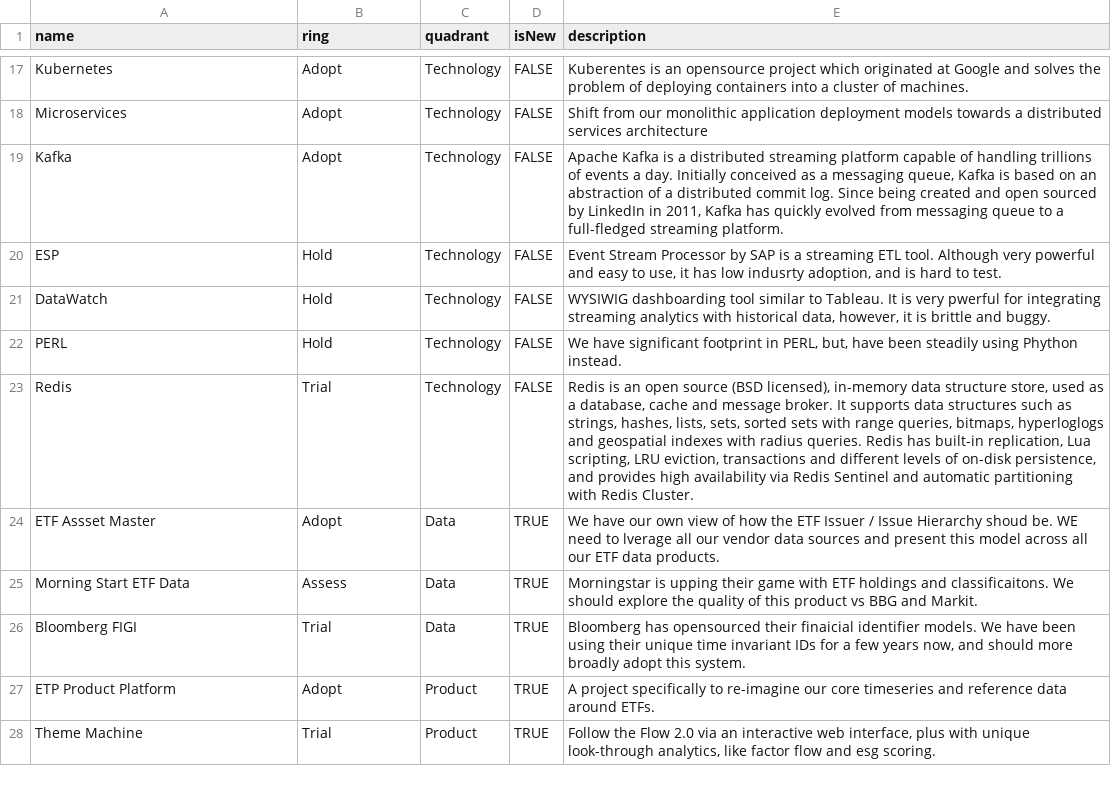
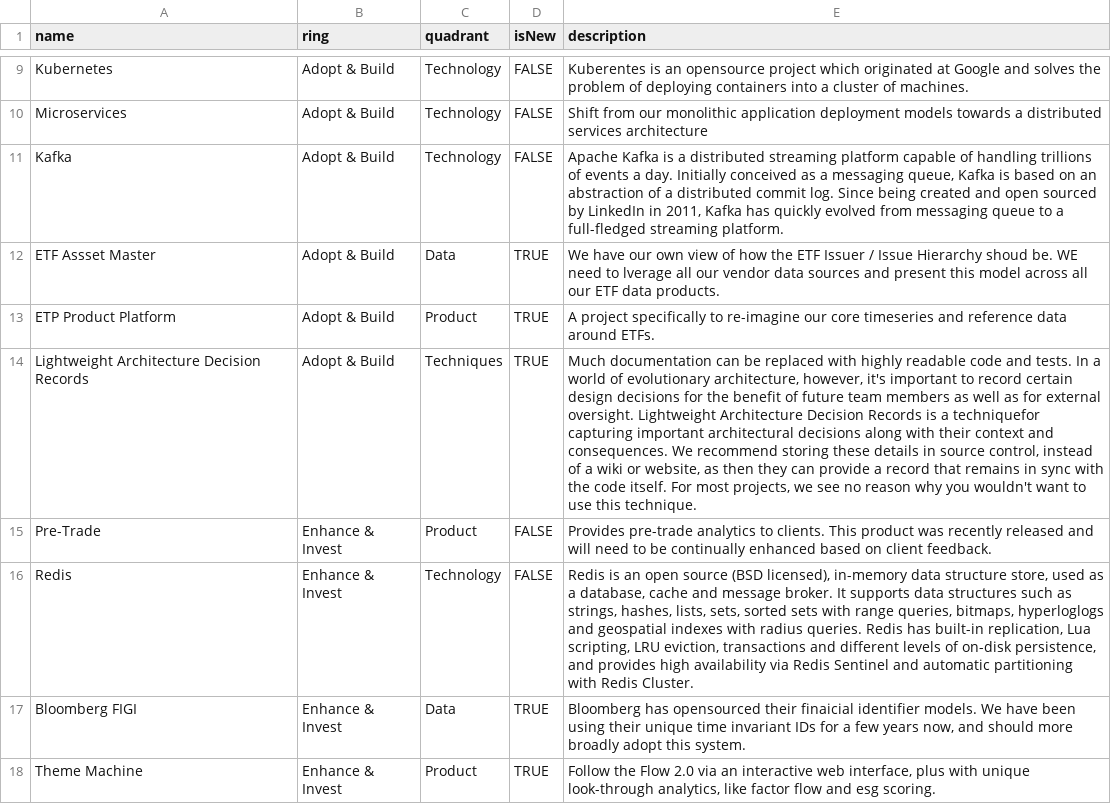
Before and after one commit to byoreii/byor, a CSV file: technology_radar.csv, drawn as a sheet; only a part is shown, gaps mark what is left out; removed rows and columns are numbered as before the commit, all else as after; the diff covers the shown part only; the diff names each change by its address in the sheet, - before the commit and + after, or states it on an @@ line.

Commit message:
Update technology_radar.csv

```diff
--- a/technology_radar.csv
+++ b/technology_radar.csv
-B9:B11 (ring): Adopt
+B9:B11 (ring): Adopt & Build
-row 20: ESP | Hold | Technology | FALSE | Event Stream Processor by SAP is a streaming ETL tool. Although very powerful and easy to use, it has low indusrty adoption, and is hard to test.
-row 21: DataWatch | Hold | Technology | FALSE | WYSIWIG dashboarding tool similar to Tableau. It is very pwerful for integrating streaming analytics with historical data, however, it is brittle and buggy.
-row 22: PERL | Hold | Technology | FALSE | We have significant footprint in PERL, but, have been steadily using Phython instead.
-row 23: Redis | Trial | Technology | FALSE | Redis is an open source (BSD licensed), in-memory data structure store, used as a database, cache and message broker. It supports data structures such as strings, hashes, lists, sets, sorted sets with range queries, bitmaps, hyperloglogs and geospatial indexes with radius queries. Redis has built-in replication, Lua scripting, LRU eviction, transactions and different levels of on-disk persistence, and provides high availability via Redis Sentinel and automatic partitioning with Redis Cluster.
-B12 (ring): Adopt
+B12 (ring): Adopt & Build
-row 25: Morning Start ETF Data | Assess | Data | TRUE | Morningstar is upping their game with ETF holdings and classificaitons. We should explore the quality of this product vs BBG and Markit.
-row 26: Bloomberg FIGI | Trial | Data | TRUE | Bloomberg has opensourced their finaicial identifier models. We have been using their unique time invariant IDs for a few years now, and should more broadly adopt this system.
-B13 (ring): Adopt
+B13 (ring): Adopt & Build
+row 14: Lightweight Architecture Decision Records | Adopt & Build | Techniques | TRUE | Much documentation can be replaced with highly readable code and tests. In a world of evolutionary architecture, however, it's important to record certain design decisions for the benefit of future team members as well as for external oversight. Lightweight Architecture Decision Records is a techniquefor capturing important architectural decisions along with their context and consequences. We recommend storing these details in source control, instead of a wiki or website, as then they can provide a record that remains in sync with the code itself. For most projects, we see no reason why you wouldn't want to use this technique.
+row 15: Pre-Trade | Enhance & Invest | Product | FALSE | Provides pre-trade analytics to clients. This product was recently released and will need to be continually enhanced based on client feedback.
+row 16: Redis | Enhance & Invest | Technology | FALSE | Redis is an open source (BSD licensed), in-memory data structure store, used as a database, cache and message broker. It supports data structures such as strings, hashes, lists, sets, sorted sets with range queries, bitmaps, hyperloglogs and geospatial indexes with radius queries. Redis has built-in replication, Lua scripting, LRU eviction, transactions and different levels of on-disk persistence, and provides high availability via Redis Sentinel and automatic partitioning with Redis Cluster.
+row 17: Bloomberg FIGI | Enhance & Invest | Data | TRUE | Bloomberg has opensourced their finaicial identifier models. We have been using their unique time invariant IDs for a few years now, and should more broadly adopt this system.
-B18 (ring): Trial
+B18 (ring): Enhance & Invest
```
Also changed, not shown: 12 added rows, 10 removed rows and 15 edited cells elsewhere in this file.
